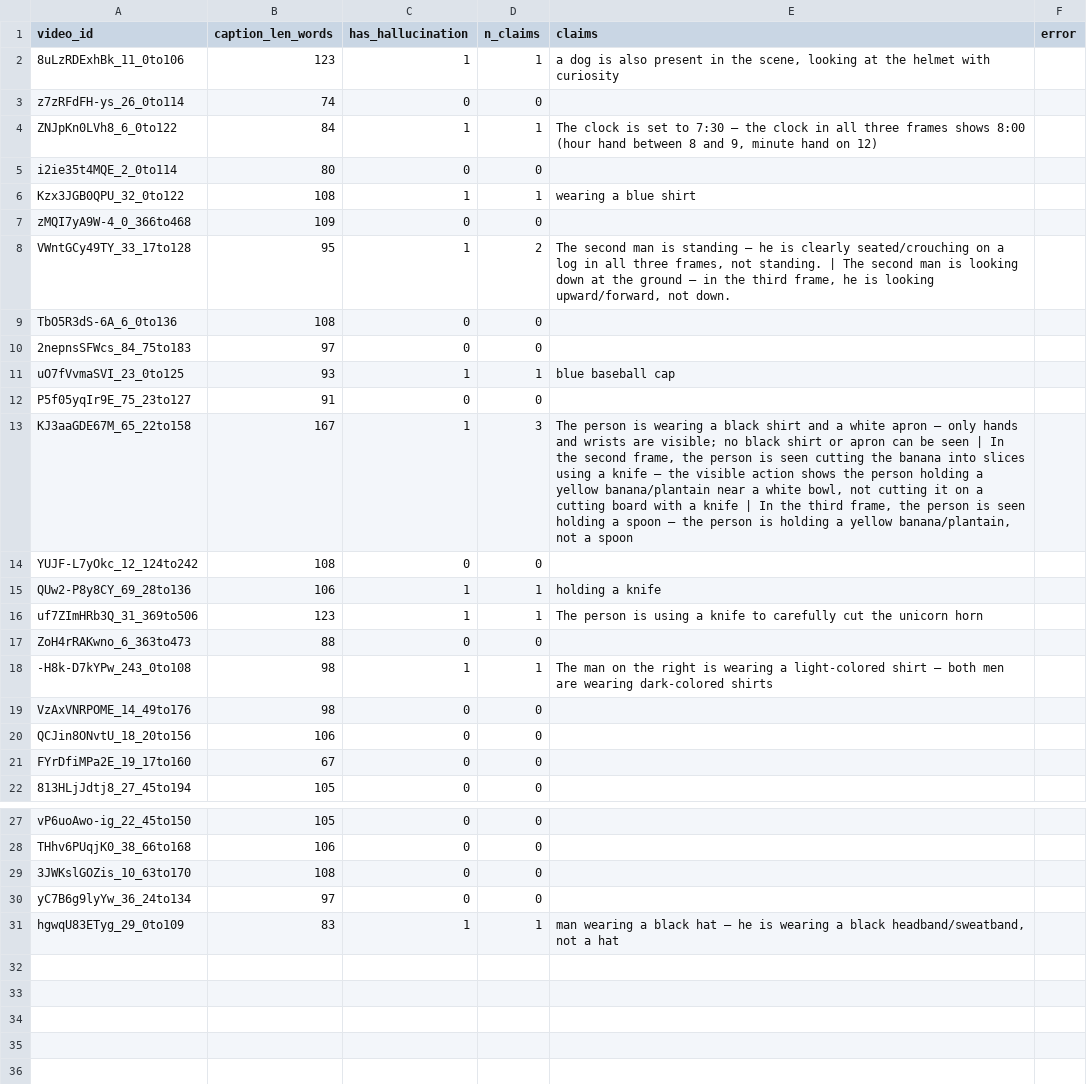
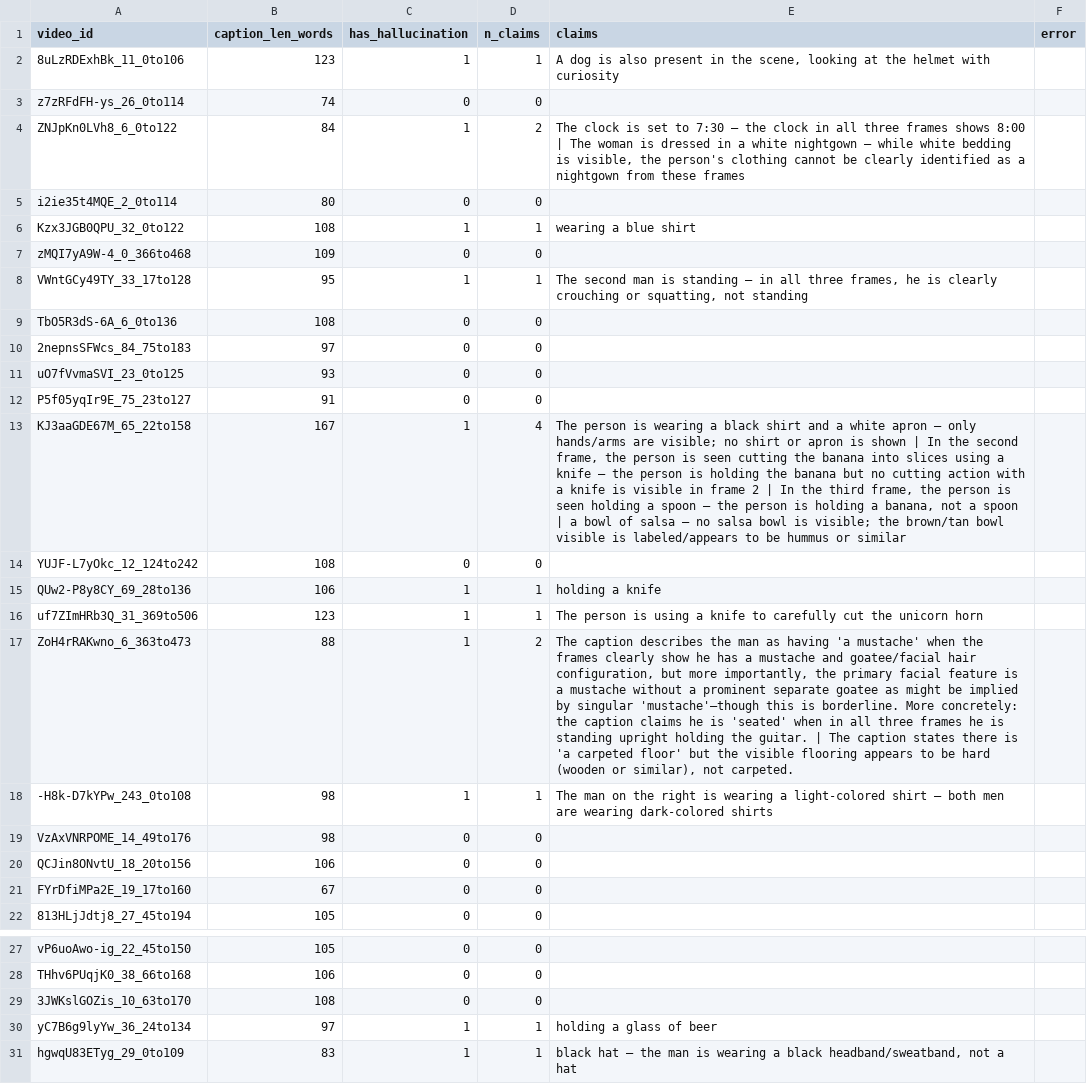
Before and after one commit to greg1232/datasets-paper, a CSV file: results/hallucination_judge/per_clip_openvid.csv, drawn as a sheet; only a part is shown, gaps mark what is left out.

Commit message:
Hallucination judge on 100 regenerated captions — ours now lowest
  Dataset      N    Caption rate   Claims/100w   Mean len
  ours         100  33.00%         0.35          133.0
  openvid       30  36.67%         0.53          100.1
  internvid     20   5.00%         0.54            9.2

On the length-invariant claims-per-100-words metric, regenerated ours
(0.35) is now below both OpenVid-1M (0.53) and InternVid (0.54). The
earlier 3.23 rate on the broken dataset is confirmed to have been an
artefact of the caption↔video pairing bug.

Caption-level rate (33%) remains higher than InternVid's 5% because
longer captions always have more individually-verifiable claims, but
InternVid's higher per-word rate (0.54) shows that when it does make
specific claims they are less often supported than ours.

```diff
--- a/results/hallucination_judge/per_clip_openvid.csv
+++ b/results/hallucination_judge/per_clip_openvid.csv
@@ -1,5 +1,5 @@
 video_id,caption_len_words,has_hallucination,n_claims,claims,error
-8uLzRDExhBk_11_0to106,123,1,1,"a dog is also present in the scene, looking at the helmet with curiosity",
+8uLzRDExhBk_11_0to106,123,1,1,"A dog is also present in the scene, looking at the helmet with curiosity",
 z7zRFdFH-ys_26_0to114,74,0,0,,
-ZNJpKn0LVh8_6_0to122,84,1,1,"The clock is set to 7:30 — the clock in all three frames shows 8:00 (hour hand between 8 and 9, minute hand on 12)",
+ZNJpKn0LVh8_6_0to122,84,1,2,"The clock is set to 7:30 — the clock in all three frames shows 8:00 | The woman is dressed in a white nightgown — while white bedding is visible, the person's clothing cannot be clearly identified as a nightgown from these frames",
 i2ie35t4MQE_2_0to114,80,0,0,,
@@ -7,8 +7,8 @@ Kzx3JGB0QPU_32_0to122,108,1,1,wearing a blue shirt,
 zMQI7yA9W-4_0_366to468,109,0,0,,
-VWntGCy49TY_33_17to128,95,1,2,"The second man is standing — he is clearly seated/crouching on a log in all three frames, not standing. | The second man is looking down at the ground — in the third frame, he is looking upward/forward, not down.",
+VWntGCy49TY_33_17to128,95,1,1,"The second man is standing — in all three frames, he is clearly crouching or squatting, not standing",
 TbO5R3dS-6A_6_0to136,108,0,0,,
 2nepnsSFWcs_84_75to183,97,0,0,,
-uO7fVvmaSVI_23_0to125,93,1,1,blue baseball cap,
+uO7fVvmaSVI_23_0to125,93,0,0,,
 P5f05yqIr9E_75_23to127,91,0,0,,
-KJ3aaGDE67M_65_22to158,167,1,3,"The person is wearing a black shirt and a white apron — only hands and wrists are visible; no black shirt or apron can be seen | In the second frame, the person is seen cutting the banana into slices using a knife — the visible action shows the person holding a yellow banana/plantain near a white bowl, not cutting it on a cutting board with a knife | In the third frame, the person is seen holding a spoon — the person is holding a yellow banana/plantain, not a spoon",
+KJ3aaGDE67M_65_22to158,167,1,4,"The person is wearing a black shirt and a white apron — only hands/arms are visible; no shirt or apron is shown | In the second frame, the person is seen cutting the banana into slices using a knife — the person is holding the banana but no cutting action with a knife is visible in frame 2 | In the third frame, the person is seen holding a spoon — the person is holding a banana, not a spoon | a bowl of salsa — no salsa bowl is visible; the brown/tan bowl visible is labeled/appears to be hummus or similar",
 YUJF-L7yOkc_12_124to242,108,0,0,,
@@ -16,3 +16,3 @@ QUw2-P8y8CY_69_28to136,106,1,1,holding a knife,
 uf7ZImHRb3Q_31_369to506,123,1,1,The person is using a knife to carefully cut the unicorn horn,
-ZoH4rRAKwno_6_363to473,88,0,0,,
+ZoH4rRAKwno_6_363to473,88,1,2,"The caption describes the man as having 'a mustache' when the frames clearly show he has a mustache and goatee/facial hair configuration, but more importantly, the primary facial feature is a mustache without a prominent separate goatee as might be implied by singular 'mustache'—though this is borderline. More concretely: the caption claims he is 'seated' when in all three frames he is standing upright holding the guitar. | The caption states there is 'a carpeted floor' but the visible flooring appears to be hard (wooden or similar), not carpeted.",
 -H8k-D7kYPw_243_0to108,98,1,1,The man on the right is wearing a light-colored shirt — both men are wearing dark-colored shirts,
@@ -29,3 +29,3 @@ THhv6PUqjK0_38_66to168,106,0,0,,
 3JWKslGOZis_10_63to170,108,0,0,,
-yC7B6g9lyYw_36_24to134,97,0,0,,
-hgwqU83ETyg_29_0to109,83,1,1,"man wearing a black hat — he is wearing a black headband/sweatband, not a hat",
+yC7B6g9lyYw_36_24to134,97,1,1,holding a glass of beer,
+hgwqU83ETyg_29_0to109,83,1,1,"black hat — the man is wearing a black headband/sweatband, not a hat",
```
Also changed, not shown: results/hallucination_judge/comparison.csv, results/hallucination_judge/per_clip_internvid.csv, 3 other files.
